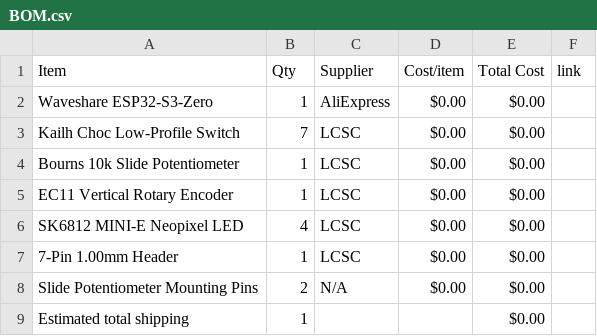
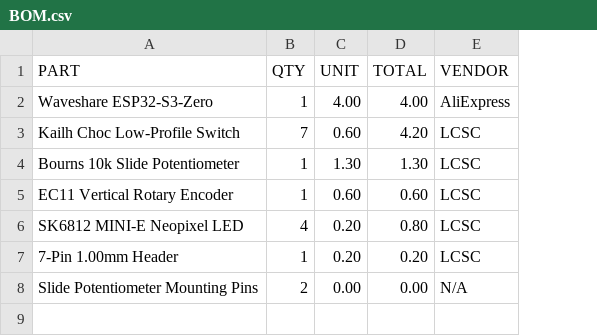
Before and after one commit to Sachin21-cell/The-OG-Keyboard, a CSV file: BOM.csv, drawn as a sheet; removed rows and columns are numbered as before the commit, all else as after; the diff names each change by its address in the sheet, - before the commit and + after, or states it on an @@ line.

Commit message:
Revise BOM format and update item costs
Updated BOM.csv to reflect new item structure and pricing.

```diff
--- a/BOM.csv
+++ b/BOM.csv
+column C, rows 2-8: 4.00 | 0.60 | 1.30 | 0.60 | 0.20 | 0.20 | 0.00
+column D, rows 2-8: 4.00 | 4.20 | 1.30 | 0.60 | 0.80 | 0.20 | 0.00
-column D, rows 2-8: all $0.00
-column E, rows 2-8: all $0.00
-column F, empty
-row 1: Item | Qty | Supplier | Cost/item | Total Cost | link
+row 1: PART | QTY | UNIT | TOTAL | VENDOR
-row 9: Estimated total shipping | 1 |  |  | $0.00
```
